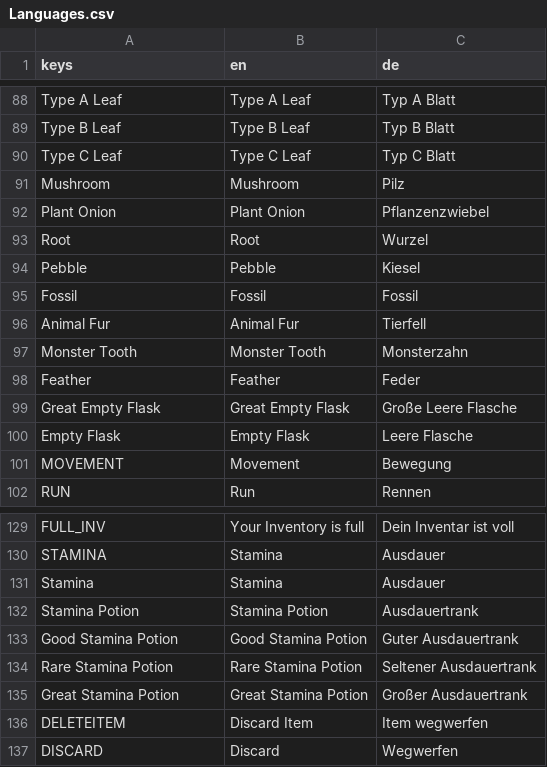
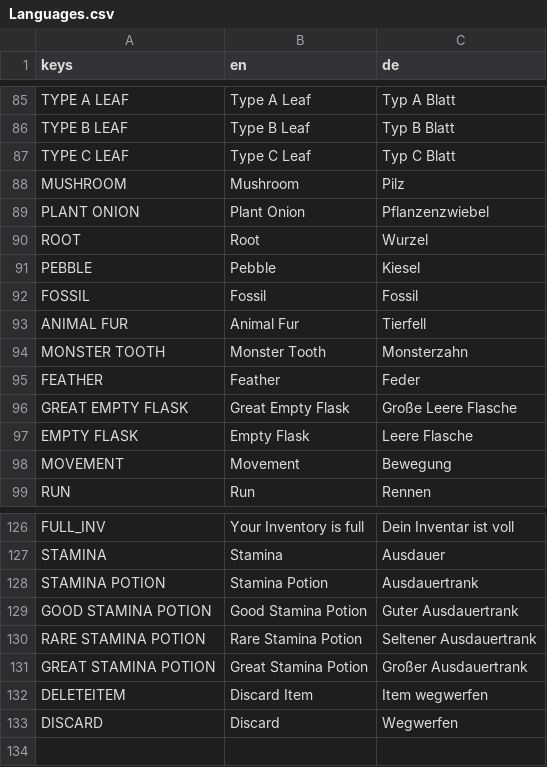
Before and after one commit to jensbeh/project-se-kassel-project-alpha, a CSV file: assets/language/Languages.csv, drawn as a sheet; only a part is shown, gaps mark what is left out; removed rows and columns are numbered as before the commit, all else as after; the diff covers the shown part only; the diff names each change by its address in the sheet, - before the commit and + after, or states it on an @@ line.

```diff
--- a/assets/language/Languages.csv
+++ b/assets/language/Languages.csv
-A85 (keys): Type A Leaf
+A85 (keys): TYPE A LEAF
-A86 (keys): Type B Leaf
+A86 (keys): TYPE B LEAF
-A87 (keys): Type C Leaf
+A87 (keys): TYPE C LEAF
-A88 (keys): Mushroom
+A88 (keys): MUSHROOM
-A89 (keys): Plant Onion
+A89 (keys): PLANT ONION
-A90 (keys): Root
+A90 (keys): ROOT
-A91 (keys): Pebble
+A91 (keys): PEBBLE
-A92 (keys): Fossil
+A92 (keys): FOSSIL
-A93 (keys): Animal Fur
+A93 (keys): ANIMAL FUR
-A94 (keys): Monster Tooth
+A94 (keys): MONSTER TOOTH
-A95 (keys): Feather
+A95 (keys): FEATHER
-A96 (keys): Great Empty Flask
+A96 (keys): GREAT EMPTY FLASK
-A97 (keys): Empty Flask
+A97 (keys): EMPTY FLASK
-row 131: Stamina | Stamina | Ausdauer
-A128 (keys): Stamina Potion
+A128 (keys): STAMINA POTION
-A129 (keys): Good Stamina Potion
+A129 (keys): GOOD STAMINA POTION
-A130 (keys): Rare Stamina Potion
+A130 (keys): RARE STAMINA POTION
-A131 (keys): Great Stamina Potion
+A131 (keys): GREAT STAMINA POTION
```
Also changed, not shown: 2 added rows, 5 removed rows, 1 moved row and 45 edited cells elsewhere in this file, 6 other files.
